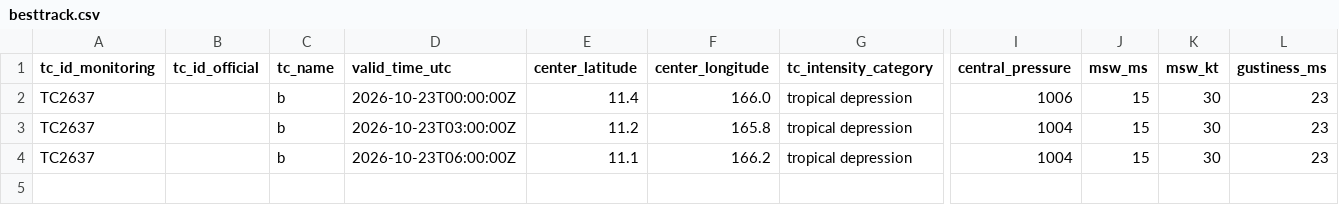
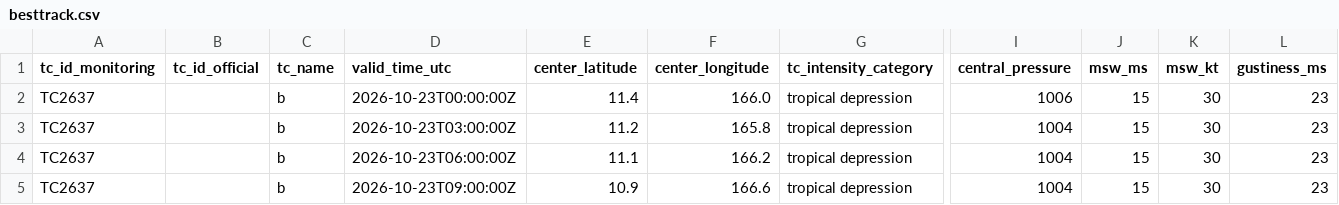
Before and after one commit to beuraieon-a/jma-tc-tracker, a CSV file: data/TC2637_TD_b/besttrack.csv, drawn as a sheet; only a part is shown, gaps mark what is left out; rows hold the shown columns only; the diff names each change by its address in the sheet, - before the commit and + after, or states it on an @@ line.

Commit message:
data: 39936570746 2026-10-23T10:05:23Z

```diff
--- a/data/TC2637_TD_b/besttrack.csv
+++ b/data/TC2637_TD_b/besttrack.csv
+row 5: TC2637 |  | b | 2026-10-23T09:00:00Z | 10.9 | 166.6 | tropical depression | 1004 | 15 | 30 | 23
```
Also changed, not shown: 4 other files.
